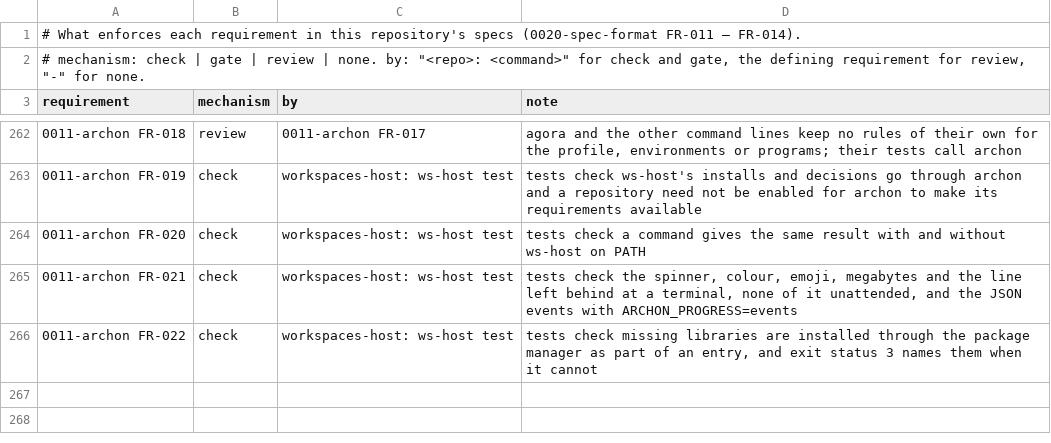
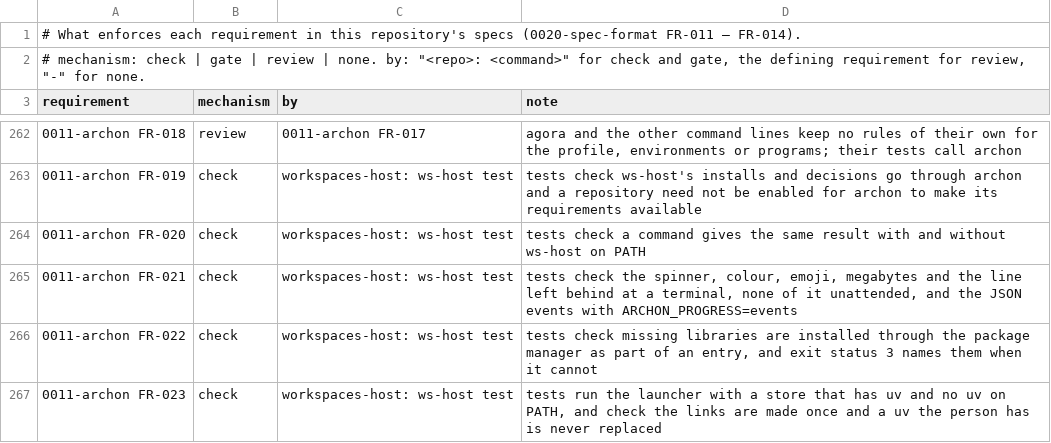
Before and after one commit to intellectual-frontiers/workspaces-host, a TSV file: spec-kit/enforcement.tsv, drawn as a sheet; only a part is shown, gaps mark what is left out.

```diff
--- a/spec-kit/enforcement.tsv
+++ b/spec-kit/enforcement.tsv
@@ -266 +266,2 @@ requirement	mechanism	by	note
 0011-archon FR-022	check	workspaces-host: ws-host test	tests check missing libraries are installed through the package manager as part of an entry, and exit status 3 names them when it cannot
+0011-archon FR-023	check	workspaces-host: ws-host test	tests run the launcher with a store that has uv and no uv on PATH, and check the links are made once and a uv the person has is never replaced
```
Also changed, not shown: 2 other files.
